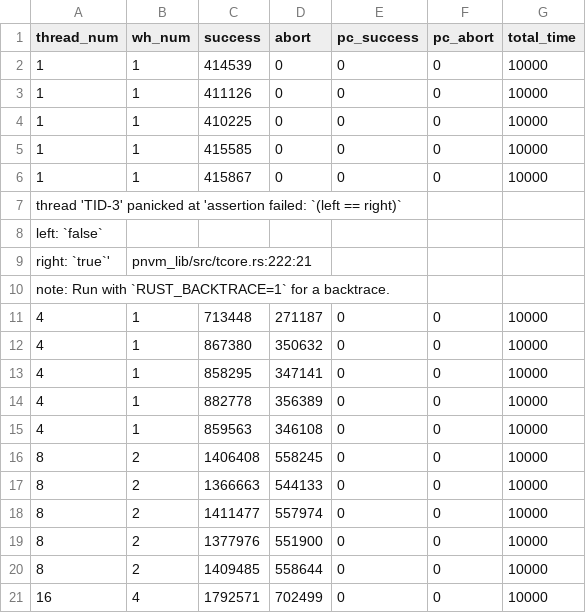
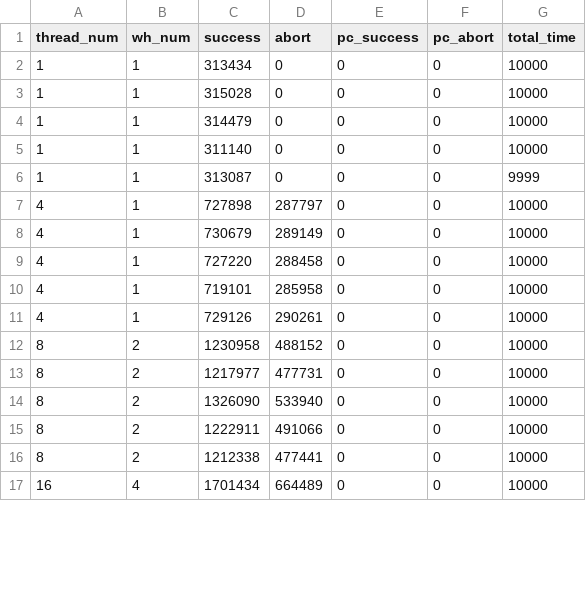
Before and after one commit to githubxxcc/pmdk-bench, a CSV file: tpcc-res/vol-occ-output.csv, drawn as a sheet; only a part is shown; the diff covers the shown part only.

```diff
--- a/tpcc-res/vol-occ-output.csv
+++ b/tpcc-res/vol-occ-output.csv
@@ -1,21 +1,17 @@
 thread_num,wh_num,success,abort,pc_success,pc_abort,total_time
-1, 1, 414539,0,0, 0, 10000
-1, 1, 411126,0,0, 0, 10000
-1, 1, 410225,0,0, 0, 10000
-1, 1, 415585,0,0, 0, 10000
-1, 1, 415867,0,0, 0, 10000
-thread 'TID-3' panicked at 'assertion failed: `(left == right)`
-  left: `false`,
- right: `true`', pnvm_lib/src/tcore.rs:222:21
-note: Run with `RUST_BACKTRACE=1` for a backtrace.
-4, 1, 713448,271187,0, 0, 10000
-4, 1, 867380,350632,0, 0, 10000
-4, 1, 858295,347141,0, 0, 10000
-4, 1, 882778,356389,0, 0, 10000
-4, 1, 859563,346108,0, 0, 10000
-8, 2, 1406408,558245,0, 0, 10000
-8, 2, 1366663,544133,0, 0, 10000
-8, 2, 1411477,557974,0, 0, 10000
-8, 2, 1377976,551900,0, 0, 10000
-8, 2, 1409485,558644,0, 0, 10000
-16, 4, 1792571,702499,0, 0, 10000
+1, 1, 313434,0,0, 0, 10000
+1, 1, 315028,0,0, 0, 10000
+1, 1, 314479,0,0, 0, 10000
+1, 1, 311140,0,0, 0, 10000
+1, 1, 313087,0,0, 0, 9999
+4, 1, 727898,287797,0, 0, 10000
+4, 1, 730679,289149,0, 0, 10000
+4, 1, 727220,288458,0, 0, 10000
+4, 1, 719101,285958,0, 0, 10000
+4, 1, 729126,290261,0, 0, 10000
+8, 2, 1230958,488152,0, 0, 10000
+8, 2, 1217977,477731,0, 0, 10000
+8, 2, 1326090,533940,0, 0, 10000
+8, 2, 1222911,491066,0, 0, 10000
+8, 2, 1212338,477441,0, 0, 10000
+16, 4, 1701434,664489,0, 0, 10000
```
Also changed, not shown: 2 added rows, 2 removed rows and 83 edited cells elsewhere in this file, tpcc-res/pmem-occ-output.csv, tpcc-res/pmem-ppnvm-output.csv, 1 other file.
